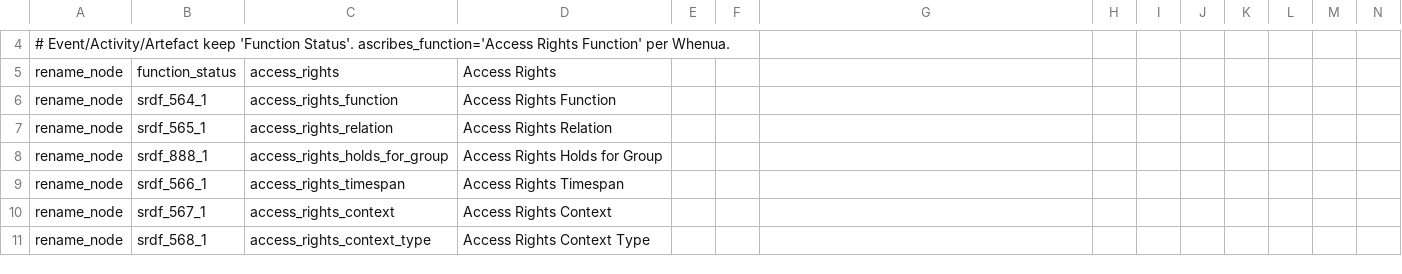
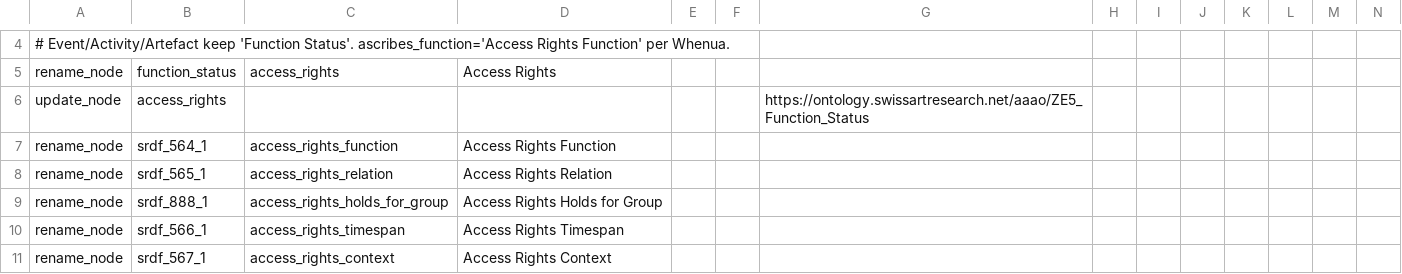
Before and after one commit to flaxandteal/ich, a CSV file: 54_monument_corrections.csv, drawn as a sheet; only a part is shown, gaps mark what is left out; the shorter side is filled out with more unchanged rows; rows hold the shown columns only; the diff names each change by its address in the sheet, - before the commit and + after, or states it on an @@ line.

Commit message:
fix: tidy up access rights classes

```diff
--- a/54_monument_corrections.csv
+++ b/54_monument_corrections.csv
+row 6: update_node | access_rights |  |  |  |  | https://ontology.swissartresearch.net/aaao/ZE5_Function_Status
```
Also changed, not shown: 34_monument_modifications.csv.
